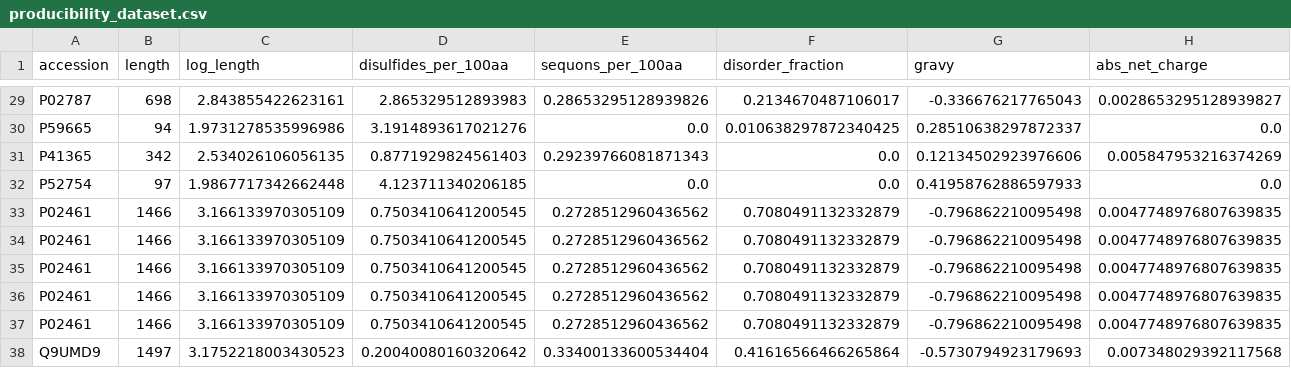
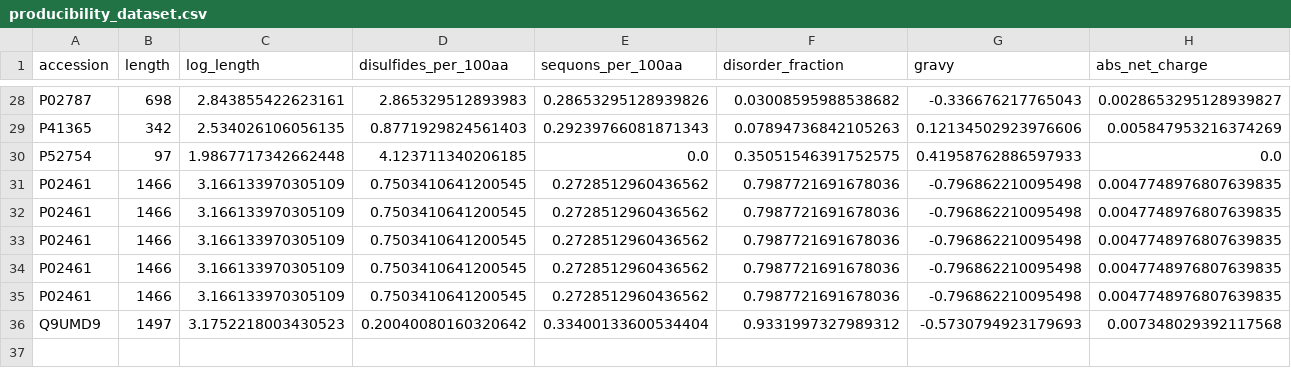
Before and after one commit to genmnz/ashry, a CSV file: results/tables/producibility_dataset.csv, drawn as a sheet; only a part is shown, gaps mark what is left out; removed rows and columns are numbered as before the commit, all else as after; rows hold the shown columns only; the diff covers the shown part only; the diff names each change by its address in the sheet, - before the commit and + after, or states it on an @@ line.

```diff
--- a/results/tables/producibility_dataset.csv
+++ b/results/tables/producibility_dataset.csv
-F28 (disorder_fraction): 0.2134670487106017
+F28 (disorder_fraction): 0.03008595988538682
-row 30: P59665 | 94 | 1.9731278535996986 | 3.1914893617021276 | 0.0 | 0.010638297872340425 | 0.28510638297872337 | 0.0
-F29 (disorder_fraction): 0.0
+F29 (disorder_fraction): 0.07894736842105263
-F30 (disorder_fraction): 0.0
+F30 (disorder_fraction): 0.35051546391752575
-F31:F35 (disorder_fraction): 0.7080491132332879
+F31:F35 (disorder_fraction): 0.7987721691678036
-F36 (disorder_fraction): 0.41616566466265864
+F36 (disorder_fraction): 0.9331997327989312
```
Also changed, not shown: 1 removed row and 22 edited cells elsewhere in this file, results/tables/producibility_univariate.csv, 21 other files.
